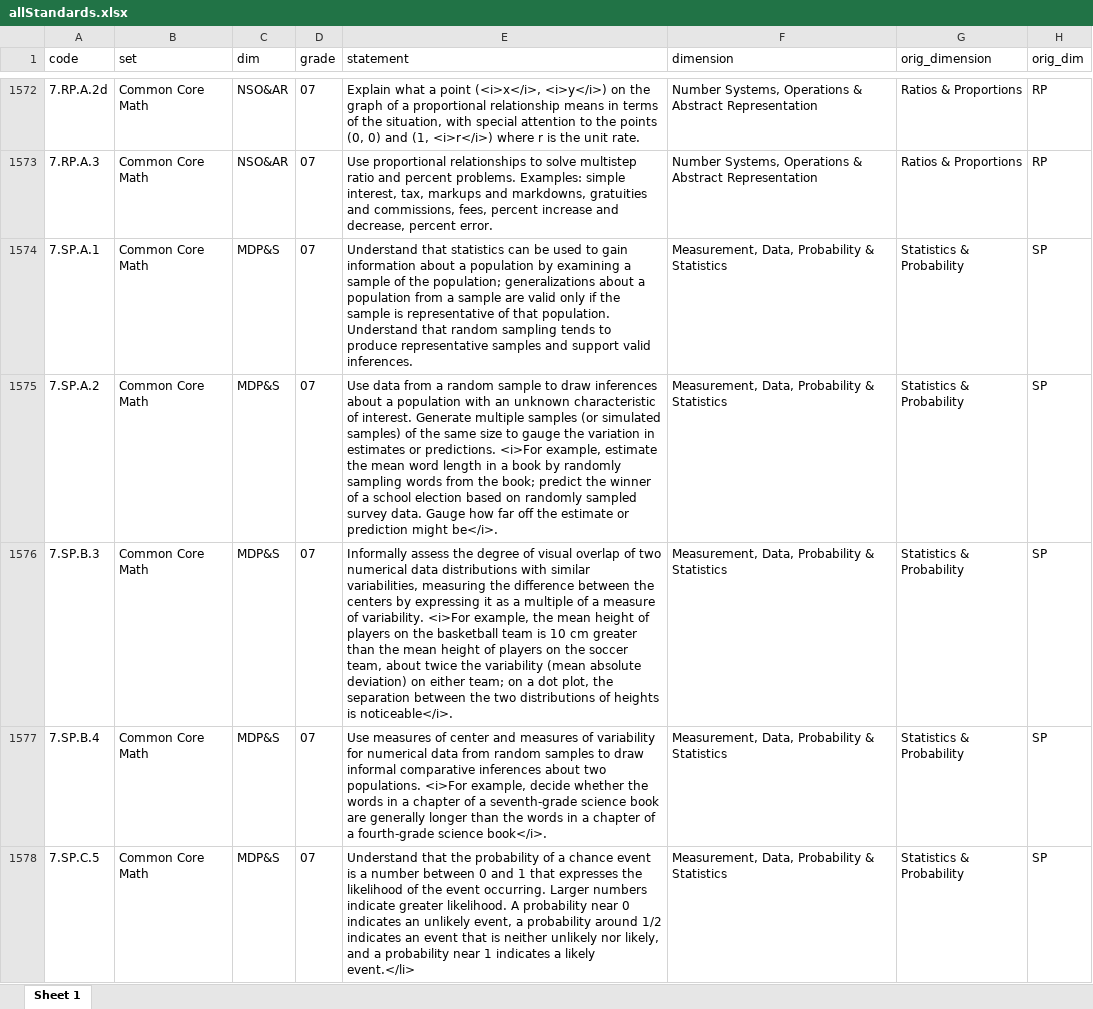
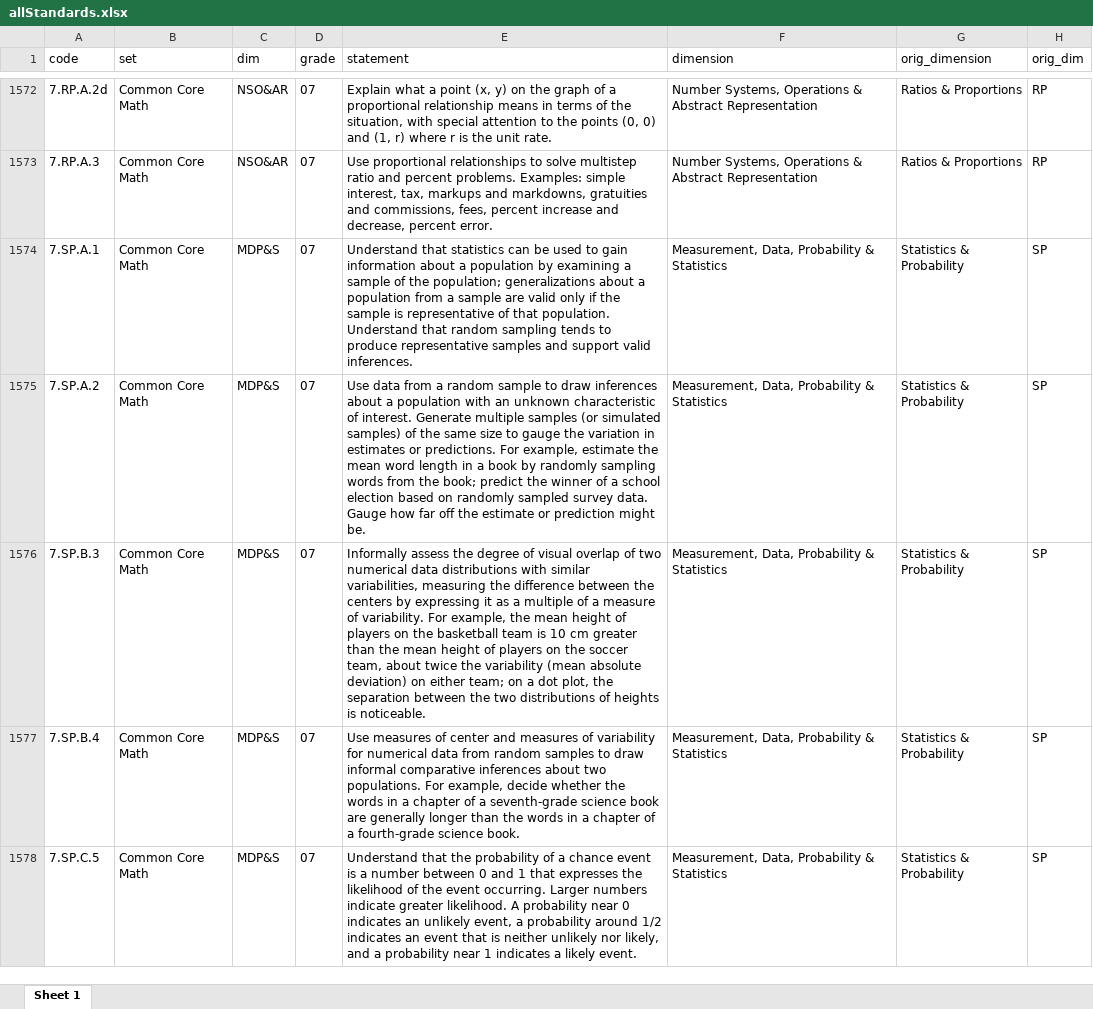
Before and after one commit to galacticpolymath/standardX, an Excel workbook: data/allStandards.xlsx, sheet Sheet 1, drawn as a sheet; only a part is shown, gaps mark what is left out; values as stored, in another font and other column widths than the file's, no borders; the diff covers the shown part only; the diff names each change by its address in the sheet, - before the commit and + after, or states it on an @@ line.

Commit message:
updated code to remove HTML tags from standards statements

```diff
--- a/data/allStandards.xlsx (sheet Sheet 1)
+++ b/data/allStandards.xlsx (sheet Sheet 1)
-E1572 (statement): …a point (<i>x</i>, <i>y</i>) on the graph of a proportional relationship means in terms of the situation, with special attention to the points (0, 0) and (1, <i>r</i>) where r…
+E1572 (statement): …a point (x, y) on the graph of a proportional relationship means in terms of the situation, with special attention to the points (0, 0) and (1, r) where r…
-E1575 (statement): …or predictions. <i>For example, estimate the mean word length in a book by randomly sampling words from the book; predict the winner of a school election based on randomly sampled survey data. Gauge how far off the estimate or prediction might be</i>.
+E1575 (statement): …or predictions. For example, estimate the mean word length in a book by randomly sampling words from the book; predict the winner of a school election based on randomly sampled survey data. Gauge how far off the estimate or prediction might be.
-E1576 (statement): …of variability. <i>For example, the mean height of players on the basketball team is 10 cm greater than the mean height of players on the soccer team, about twice the variability (mean absolute deviation) on either team; on a dot plot, the separation between the two distributions of heights is noticeable</i>.
+E1576 (statement): …of variability. For example, the mean height of players on the basketball team is 10 cm greater than the mean height of players on the soccer team, about twice the variability (mean absolute deviation) on either team; on a dot plot, the separation between the two distributions of heights is noticeable.
-E1577 (statement): …two populations. <i>For example, decide whether the words in a chapter of a seventh-grade science book are generally longer than the words in a chapter of a fourth-grade science book</i>.
+E1577 (statement): …two populations. For example, decide whether the words in a chapter of a seventh-grade science book are generally longer than the words in a chapter of a fourth-grade science book.
-E1578 (statement): …a likely event.</li>
+E1578 (statement): …a likely event.
```
Also changed, not shown: 316 edited cells elsewhere in this sheet, 3 other files.
